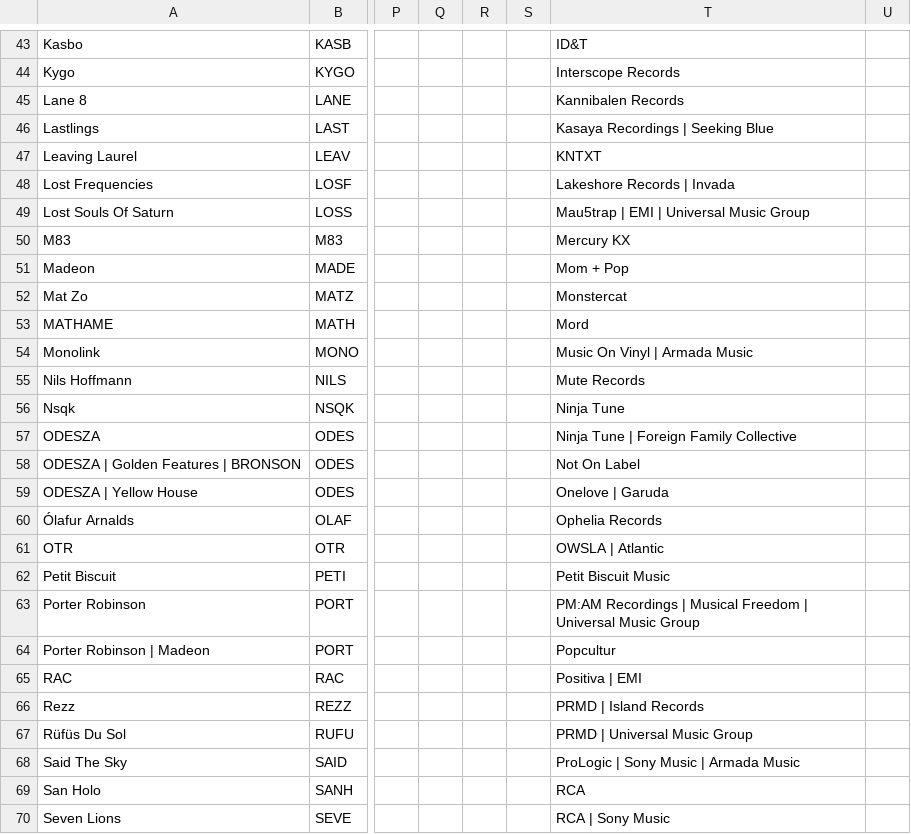
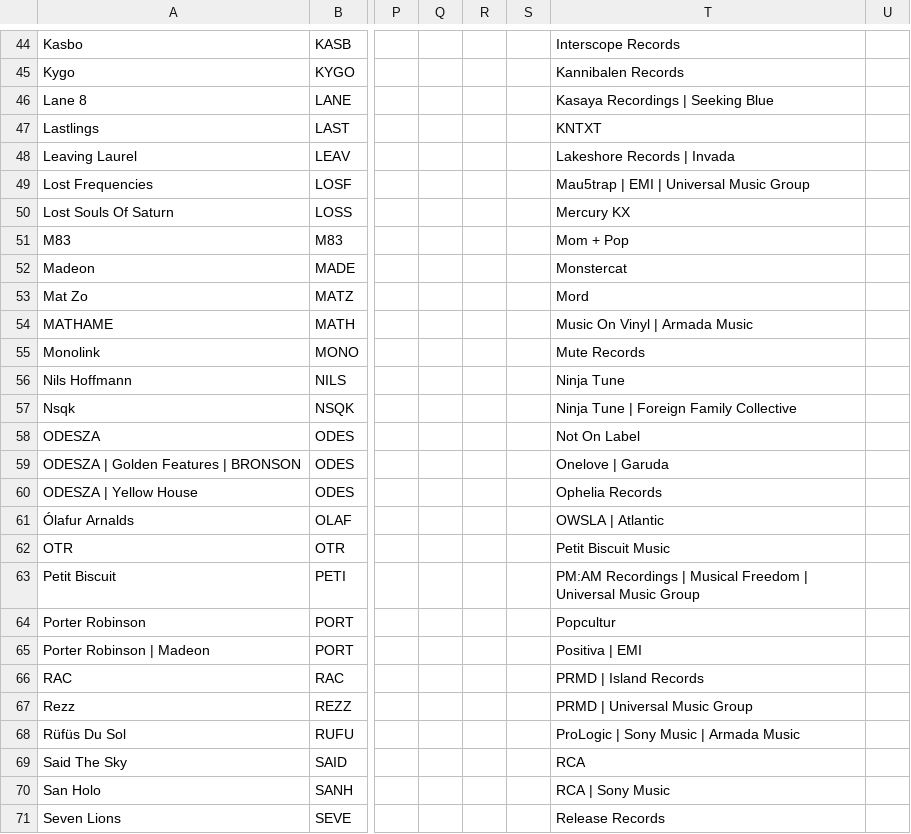
Before and after one commit to Everardo-shain/collections, a CSV file: src/data/csv_files/music_collection - Lists.csv, drawn as a sheet; only a part is shown, gaps mark what is left out; addresses are those after the commit; the diff covers the shown part only; the diff names each change by its address in the sheet, - before the commit and + after, or states it on an @@ line.

```diff
--- a/src/data/csv_files/music_collection - Lists.csv
+++ b/src/data/csv_files/music_collection - Lists.csv
-T44: ID&T
+T44: Interscope Records
-T45: Interscope Records
+T45: Kannibalen Records
-T46: Kannibalen Records
+T46: Kasaya Recordings | Seeking Blue
-T47: Kasaya Recordings | Seeking Blue
+T47: KNTXT
-T48: KNTXT
+T48: Lakeshore Records | Invada
-T49: Lakeshore Records | Invada
+T49: Mau5trap | EMI | Universal Music Group
-T50: Mau5trap | EMI | Universal Music Group
+T50: Mercury KX
-T51: Mercury KX
+T51: Mom + Pop
-T52: Mom + Pop
+T52: Monstercat
-T53: Monstercat
+T53: Mord
-T54: Mord
+T54: Music On Vinyl | Armada Music
-T55: Music On Vinyl | Armada Music
+T55: Mute Records
-T56: Mute Records
+T56: Ninja Tune
-T57: Ninja Tune
+T57: Ninja Tune | Foreign Family Collective
-T58: Ninja Tune | Foreign Family Collective
+T58: Not On Label
-T59: Not On Label
+T59: Onelove | Garuda
-T60: Onelove | Garuda
+T60: Ophelia Records
-T61: Ophelia Records
+T61: OWSLA | Atlantic
-T62: OWSLA | Atlantic
+T62: Petit Biscuit Music
-T63: Petit Biscuit Music
+T63: PM:AM Recordings | Musical Freedom | Universal Music Group
-T64: PM:AM Recordings | Musical Freedom | Universal Music Group
+T64: Popcultur
-T65: Popcultur
+T65: Positiva | EMI
-T66: Positiva | EMI
+T66: PRMD | Island Records
-T67: PRMD | Island Records
+T67: PRMD | Universal Music Group
-T68: PRMD | Universal Music Group
+T68: ProLogic | Sony Music | Armada Music
-T69: ProLogic | Sony Music | Armada Music
+T69: RCA
-T70: RCA
+T70: RCA | Sony Music
-T71: RCA | Sony Music
+T71: Release Records
```
Also changed, not shown: 1 added row, 1 removed row and 41 edited cells elsewhere in this file, src/data/csv_files/music_collection - Collection.csv, 3 other files.
